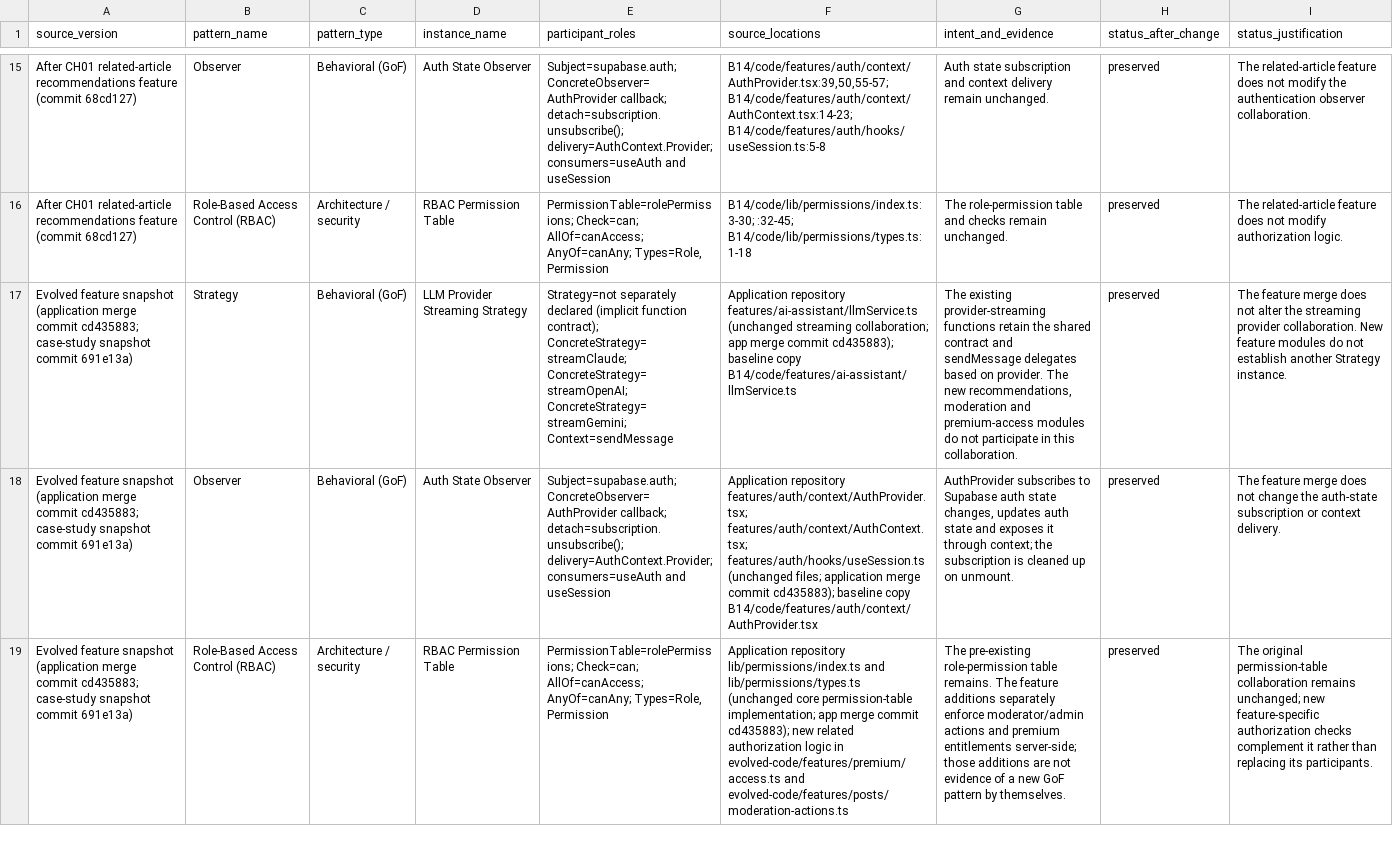
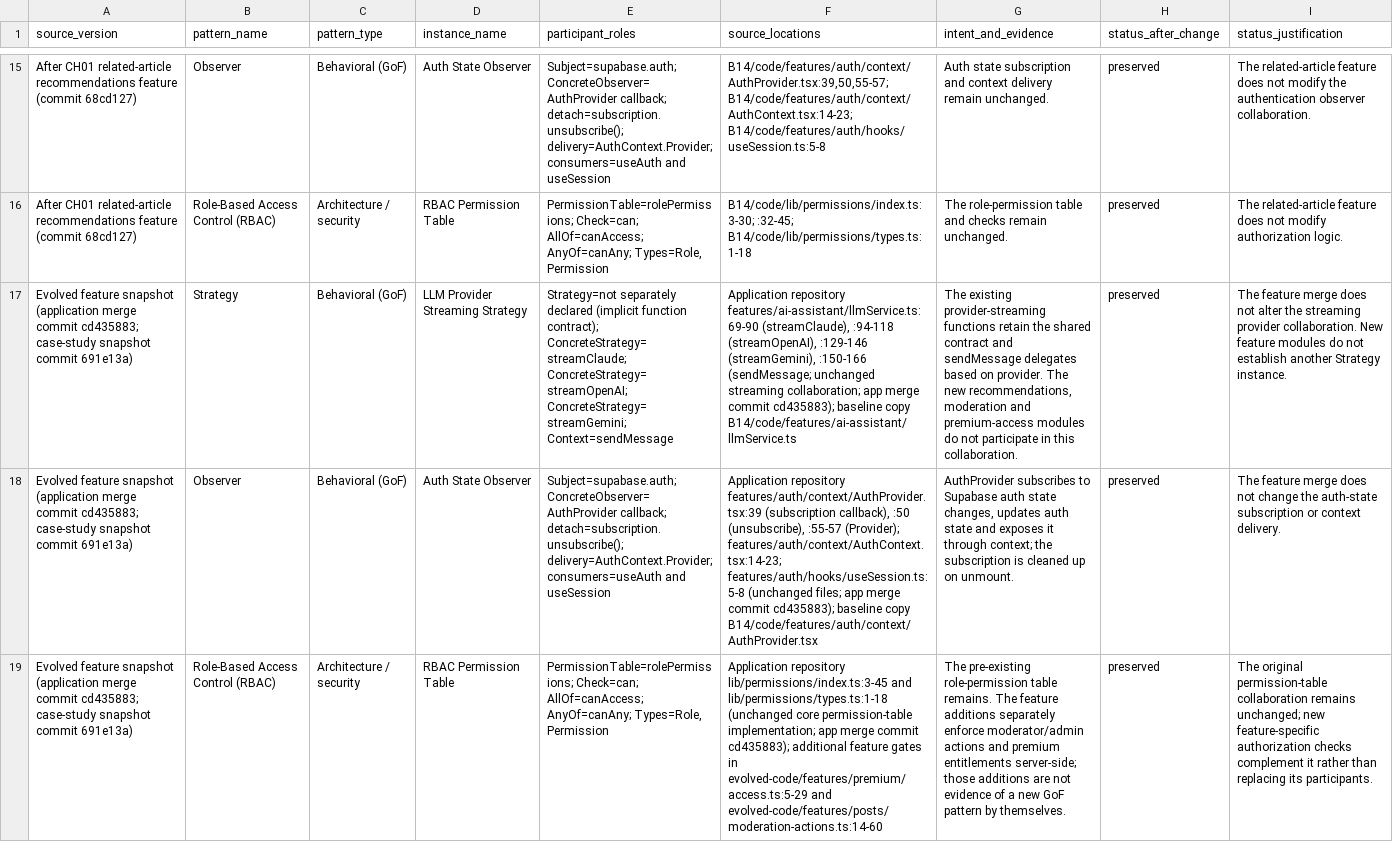
Before and after one commit to aswathymohan-amrita/23CSE455_DP_CaseStudy, a CSV file: B14/Part2/pattern_evolution.csv, drawn as a sheet; only a part is shown, gaps mark what is left out; the diff names each change by its address in the sheet, - before the commit and + after, or states it on an @@ line.

Commit message:
docs: add precise source locations to evolved pattern records

```diff
--- a/B14/Part2/pattern_evolution.csv
+++ b/B14/Part2/pattern_evolution.csv
-F17 (source_locations): Application repository features/ai-assistant/llmService.ts (unchanged streaming collaboration;…
+F17 (source_locations): Application repository features/ai-assistant/llmService.ts:69-90 (streamClaude), :94-118 (streamOpenAI), :129-146 (streamGemini), :150-166 (sendMessage; unchanged streaming collaboration;…
-F18 (source_locations): Application repository features/auth/context/AuthProvider.tsx; features/auth/context/AuthContext.tsx; features/auth/hooks/useSession.ts (unchanged files; application merge commit…
+F18 (source_locations): Application repository features/auth/context/AuthProvider.tsx:39 (subscription callback), :50 (unsubscribe), :55-57 (Provider); features/auth/context/AuthContext.tsx:14-23; features/auth/hooks/useSession.ts:5-8 (unchanged files; app merge commit…
-F19 (source_locations): Application repository lib/permissions/index.ts and lib/permissions/types.ts (unchanged core permission-table implementation; app merge commit cd435883); new related authorization logic in evolved-code/features/premium/access.ts and evolved-code/features/posts/moderation-actions.ts
+F19 (source_locations): Application repository lib/permissions/index.ts:3-45 and lib/permissions/types.ts:1-18 (unchanged core permission-table implementation; app merge commit cd435883); additional feature gates in evolved-code/features/premium/access.ts:5-29 and evolved-code/features/posts/moderation-actions.ts:14-60
```
